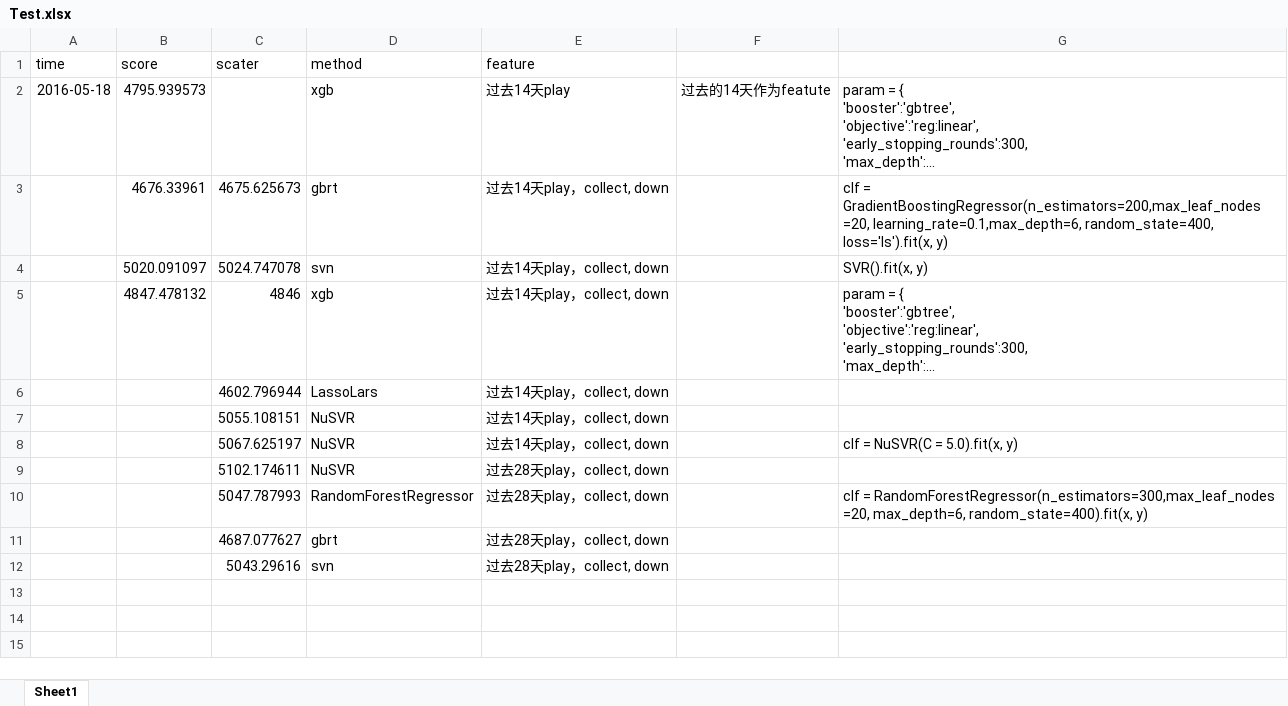
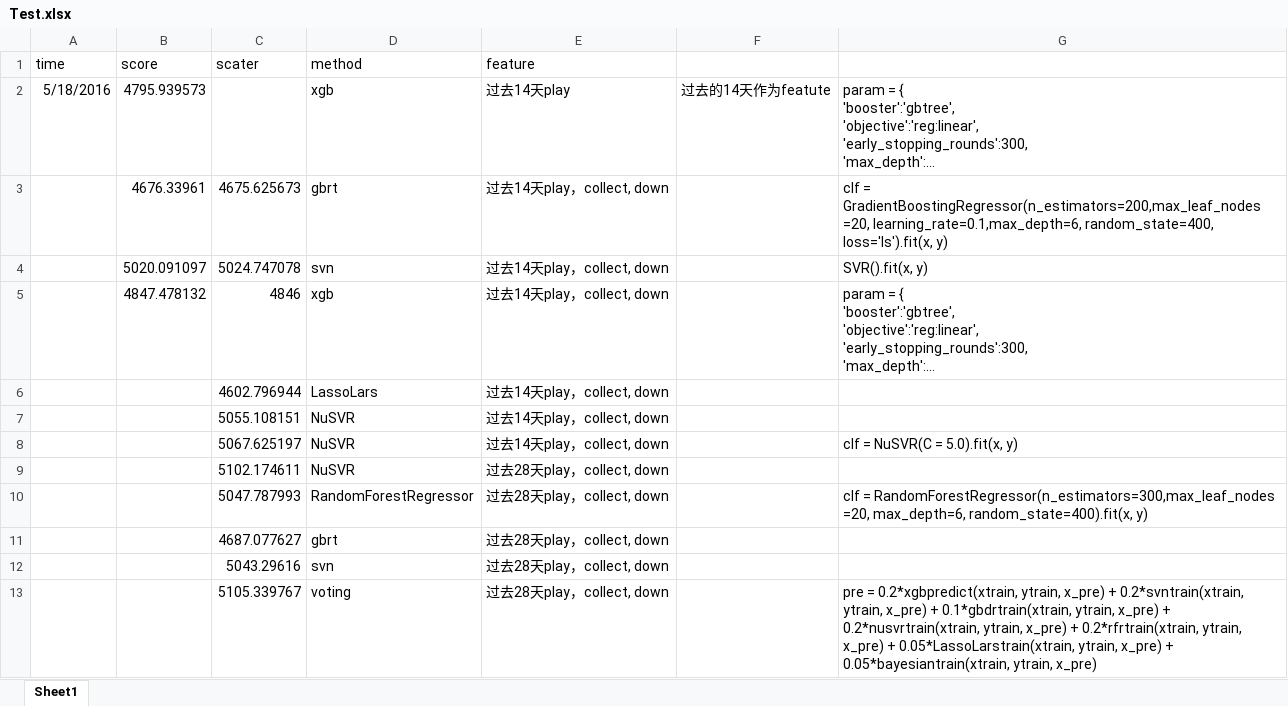
Before and after one commit to pthaike/comp, an Excel workbook: music/Test.xlsx, sheet Sheet1, drawn as a sheet; long unchanged cells end in …; values as stored, in another font and other column widths than the file's, no borders; the diff names each change by its address in the sheet, - before the commit and + after, or states it on an @@ line.

Commit message:
run the voting7

```diff
--- a/music/Test.xlsx (sheet Sheet1)
+++ b/music/Test.xlsx (sheet Sheet1)
-A2 (time): 2016-05-18
+A2 (time): 5/18/2016
+row 13:  |  | 5105.339767 | voting | 过去28天play，collect, down |  | pre = 0.2*xgbpredict(xtrain, ytrain, x_pre) + 0.2*svntrain(xtrain, ytrain, x_pre) + 0.1*gbdrtrain(xtrain, ytrain, x_pre) + 0.2*nusvrtrain(xtrain, ytrain, x_pre) + 0.2*rfrtrain(xtrain, ytrain, x_pre) + 0.05*LassoLarstrain(xtrain, ytrain, x_pre) + 0.05*bayesiantrain(xtrain, ytrain, x_pre)
```
Also changed, not shown: 4 other files.
